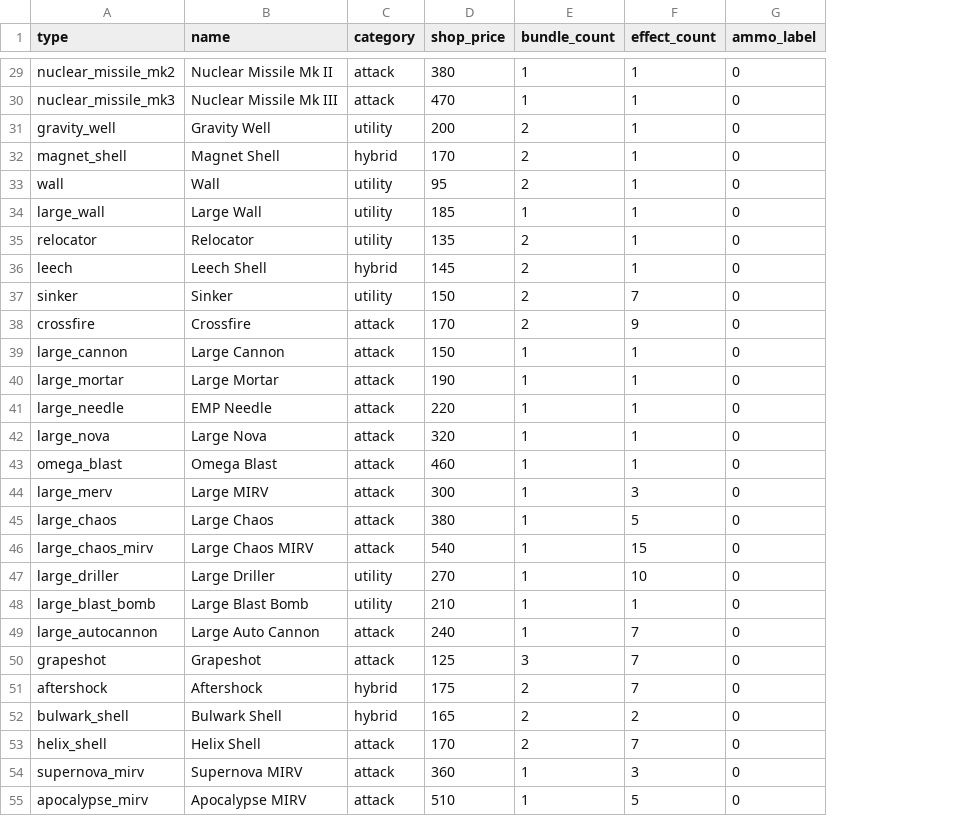
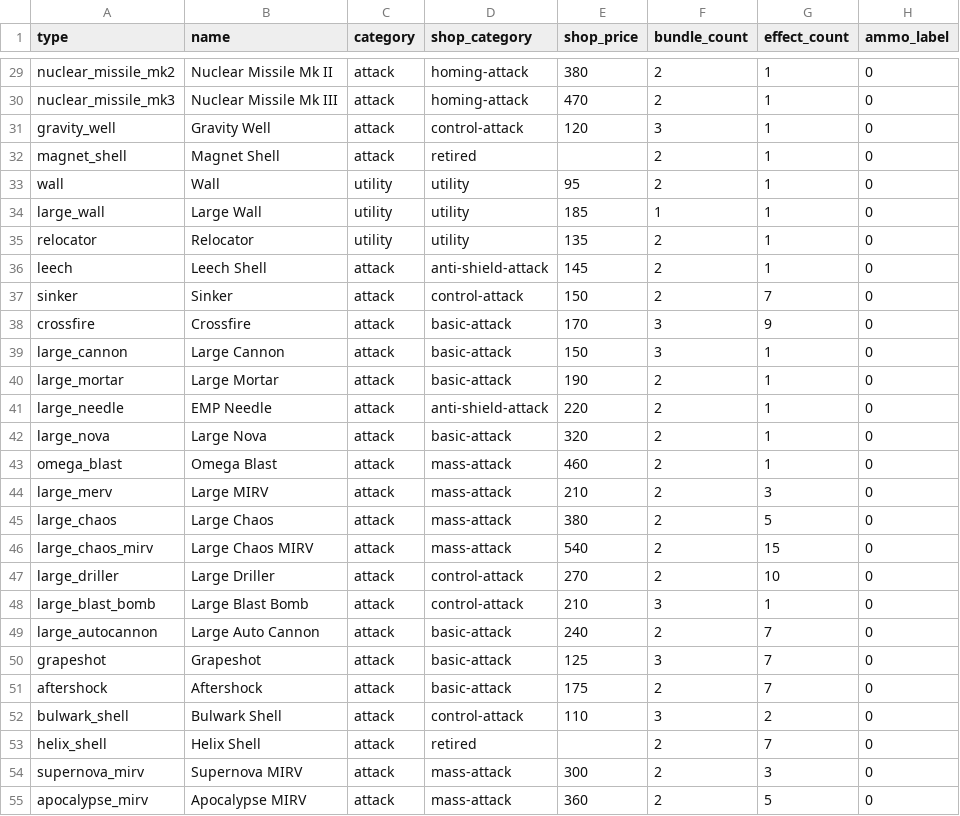
Before and after one commit to gilgameshcro/freemortar, a CSV file: weapon_balance_export.csv, drawn as a sheet; only a part is shown, gaps mark what is left out; addresses are those after the commit; the diff covers the shown part only; the diff names each change by its address in the sheet, - before the commit and + after, or states it on an @@ line.

Commit message:
Fix remote followup arcs and reorganize shop categories and weapons cost

```diff
--- a/weapon_balance_export.csv
+++ b/weapon_balance_export.csv
+column D (shop_category), rows 29-55: homing-attack | homing-attack | control-attack | retired | utility | utility | utility | anti-shield-attack | control-attack | basic-attack | basic-attack | basic-attack | anti-shield-attack | basic-attack | mass-attack | mass-attack | mass-attack | mass-attack | control-attack | control-attack | basic-attack | basic-attack | basic-attack | control-attack | retired | mass-attack | mass-attack
-F29:F30 (bundle_count): 1
+F29:F30 (bundle_count): 2
-C31 (category): utility
+C31 (category): attack
-E31 (shop_price): 200
+E31 (shop_price): 120
-F31 (bundle_count): 2
+F31 (bundle_count): 3
-C32 (category): hybrid
+C32 (category): attack
-E32 (shop_price): 170
+E32 (shop_price): (empty)
-C36 (category): hybrid
+C36 (category): attack
-C37 (category): utility
+C37 (category): attack
-F38 (bundle_count): 2
+F38 (bundle_count): 3
-F39 (bundle_count): 1
+F39 (bundle_count): 3
-F40:F47 (bundle_count): 1
+F40:F47 (bundle_count): 2
-E44 (shop_price): 300
+E44 (shop_price): 210
-C47:C48 (category): utility
+C47:C48 (category): attack
-F48 (bundle_count): 1
+F48 (bundle_count): 3
-F49 (bundle_count): 1
+F49 (bundle_count): 2
-C51:C52 (category): hybrid
+C51:C52 (category): attack
-E52 (shop_price): 165
+E52 (shop_price): 110
-F52 (bundle_count): 2
+F52 (bundle_count): 3
-E53 (shop_price): 170
+E53 (shop_price): (empty)
-E54 (shop_price): 360
+E54 (shop_price): 300
-F54:F55 (bundle_count): 1
+F54:F55 (bundle_count): 2
-E55 (shop_price): 510
+E55 (shop_price): 360
```
Also changed, not shown: 46 edited cells elsewhere in this file, 6 other files.
